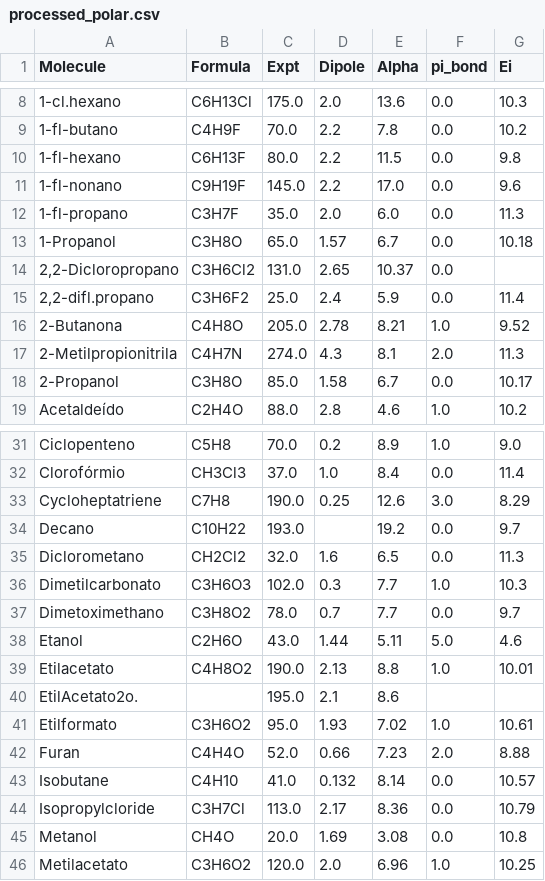
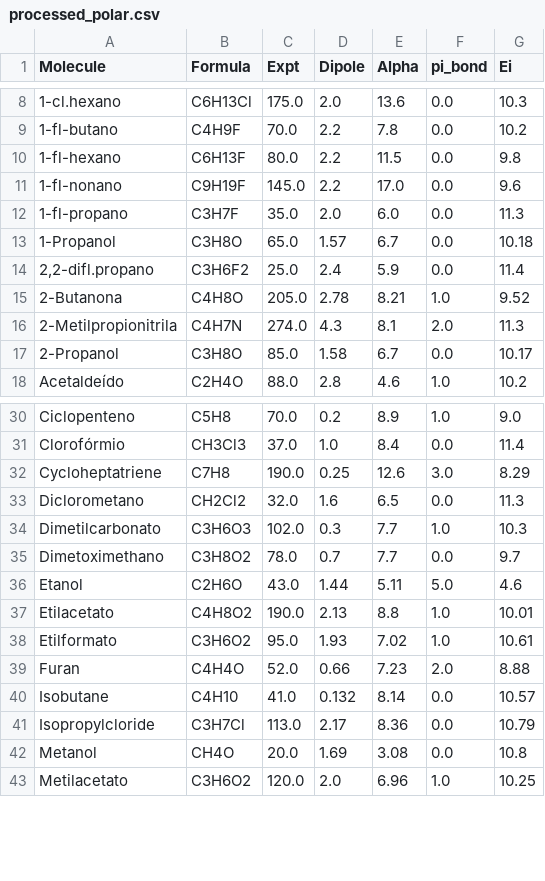
Before and after one commit to Miguilo/Master-Degree-Research, a CSV file: data/processed/processed_polar.csv, drawn as a sheet; only a part is shown, gaps mark what is left out.

```diff
--- a/data/processed/processed_polar.csv
+++ b/data/processed/processed_polar.csv
@@ -13,3 +13,2 @@ Molecule,Formula,Expt,Dipole,Alpha,pi_bond,Ei
 1-Propanol ,C3H8O,65.0,1.57,6.7,0.0,10.18
-"2,2-Dicloropropano",C3H6Cl2,131.0,2.65,10.37,0.0,
 "2,2-difl.propano ",C3H6F2,25.0,2.4,5.9,0.0,11.4
@@ -33,3 +32,2 @@ Clorofórmio ,CH3Cl3,37.0,1.0,8.4,0.0,11.4
 Cycloheptatriene ,C7H8,190.0,0.25,12.6,3.0,8.29
-Decano,C10H22,193.0,,19.2,0.0,9.7
 Diclorometano ,CH2Cl2,32.0,1.6,6.5,0.0,11.3
@@ -39,3 +37,2 @@ Etanol ,C2H6O,43.0,1.44,5.11,5.0,4.6
 Etilacetato ,C4H8O2,190.0,2.13,8.8,1.0,10.01
-EtilAcetato2o. ,,195.0,2.1,8.6,,
 Etilformato ,C3H6O2,95.0,1.93,7.02,1.0,10.61
```
Also changed, not shown: data/final/final_polar.csv, data/final/final_polar_apolar.csv, 3 other files.
